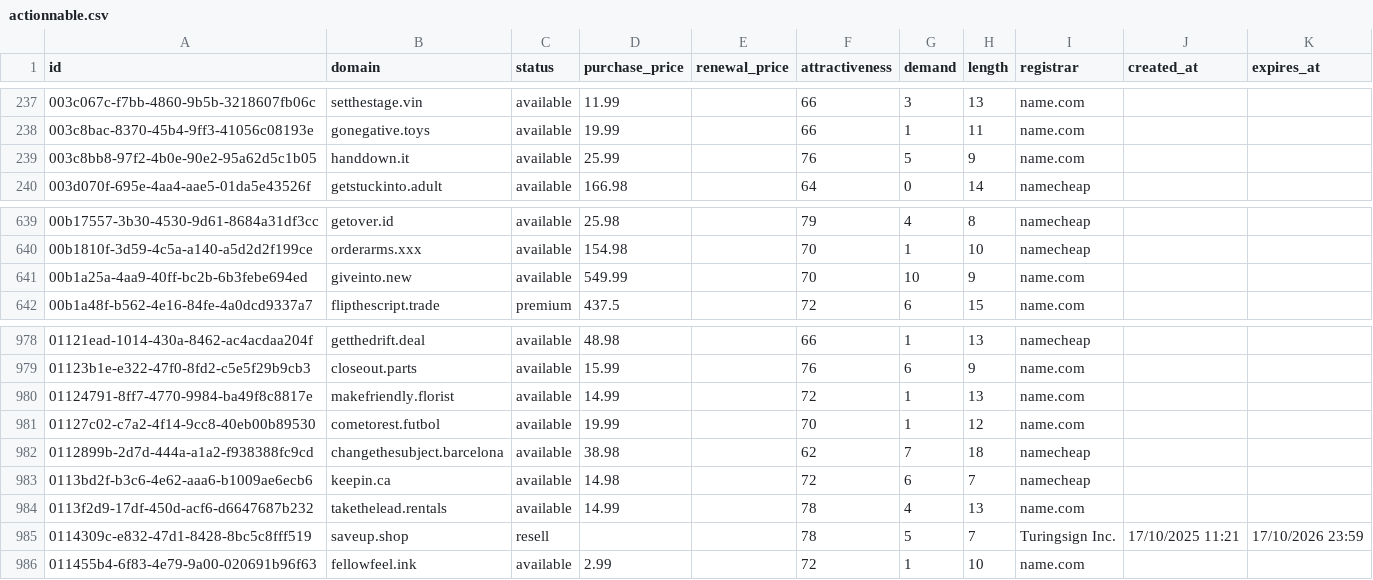
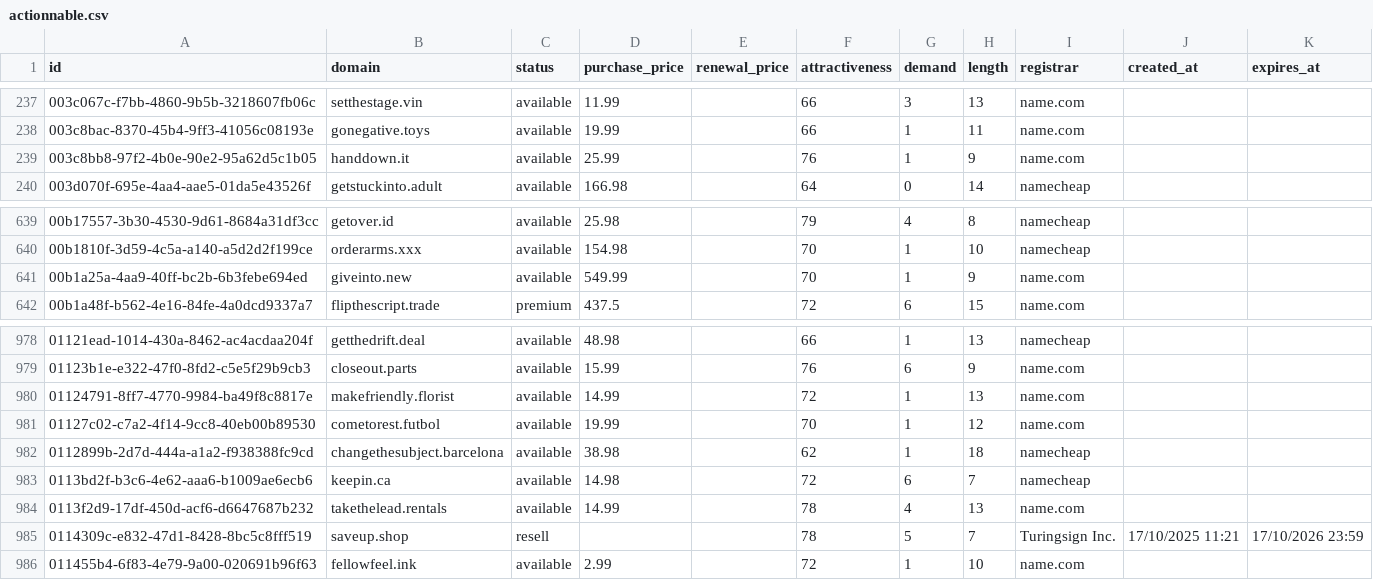
Before and after one commit to UniqueDomains/actionnable-oneword-domains, a CSV file: actionnable.csv, drawn as a sheet; only a part is shown, gaps mark what is left out.

Commit message:
Domains update

```diff
--- a/actionnable.csv
+++ b/actionnable.csv
@@ -238,3 +238,3 @@ id,domain,status,purchase_price,renewal_price,attractiveness,demand,length,regis
 003c8bac-8370-45b4-9ff3-41056c08193e,gonegative.toys,available,19.99,,66,1,11,name.com,,
-003c8bb8-97f2-4b0e-90e2-95a62d5c1b05,handdown.it,available,25.99,,76,5,9,name.com,,
+003c8bb8-97f2-4b0e-90e2-95a62d5c1b05,handdown.it,available,25.99,,76,1,9,name.com,,
 003d070f-695e-4aa4-aae5-01da5e43526f,getstuckinto.adult,available,166.98,,64,0,14,namecheap,,
@@ -640,3 +640,3 @@ id,domain,status,purchase_price,renewal_price,attractiveness,demand,length,regis
 00b1810f-3d59-4c5a-a140-a5d2d2f199ce,orderarms.xxx,available,154.98,,70,1,10,namecheap,,
-00b1a25a-4aa9-40ff-bc2b-6b3febe694ed,giveinto.new,available,549.99,,70,10,9,name.com,,
+00b1a25a-4aa9-40ff-bc2b-6b3febe694ed,giveinto.new,available,549.99,,70,1,9,name.com,,
 00b1a48f-b562-4e16-84fe-4a0dcd9337a7,flipthescript.trade,premium,437.5,,72,6,15,name.com,,
@@ -981,3 +981,3 @@ id,domain,status,purchase_price,renewal_price,attractiveness,demand,length,regis
 01127c02-c7a2-4f14-9cc8-40eb00b89530,cometorest.futbol,available,19.99,,70,1,12,name.com,,
-0112899b-2d7d-444a-a1a2-f938388fc9cd,changethesubject.barcelona,available,38.98,,62,7,18,namecheap,,
+0112899b-2d7d-444a-a1a2-f938388fc9cd,changethesubject.barcelona,available,38.98,,62,1,18,namecheap,,
 0113bd2f-b3c6-4e62-aaa6-b1009ae6ecb6,keepin.ca,available,14.98,,72,6,7,namecheap,,
```
Also changed, not shown: 4 other files.
